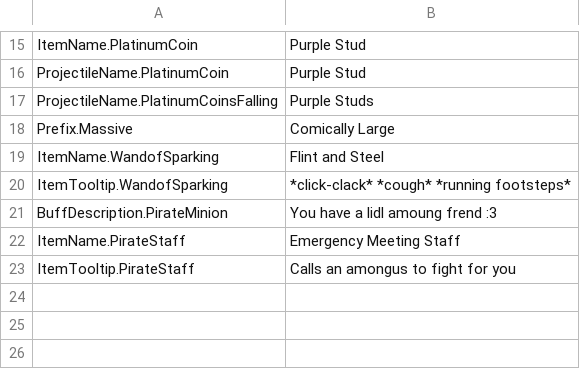
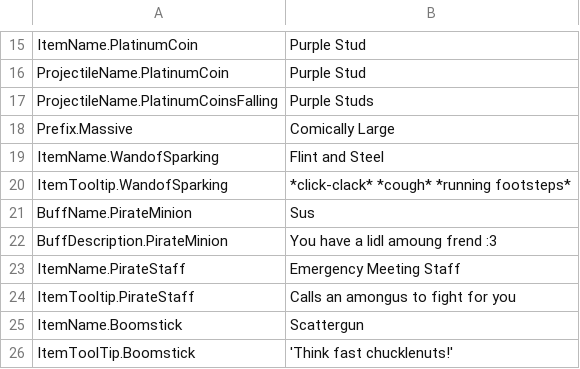
Before and after one commit to actioncranky/deez, a CSV file: DN Clan Official Pack/Content/Localization/en-US-deez_justin.csv, drawn as a sheet; only a part is shown, gaps mark what is left out; the diff names each change by its address in the sheet, - before the commit and + after, or states it on an @@ line.

```diff
--- a/DN Clan Official Pack/Content/Localization/en-US-deez_justin.csv
+++ b/DN Clan Official Pack/Content/Localization/en-US-deez_justin.csv
+row 21: BuffName.PirateMinion | Sus
+row 25: ItemName.Boomstick | Scattergun
+row 26: ItemToolTip.Boomstick | 'Think fast chucklenuts!'
```
Also changed, not shown: 1 other file.
